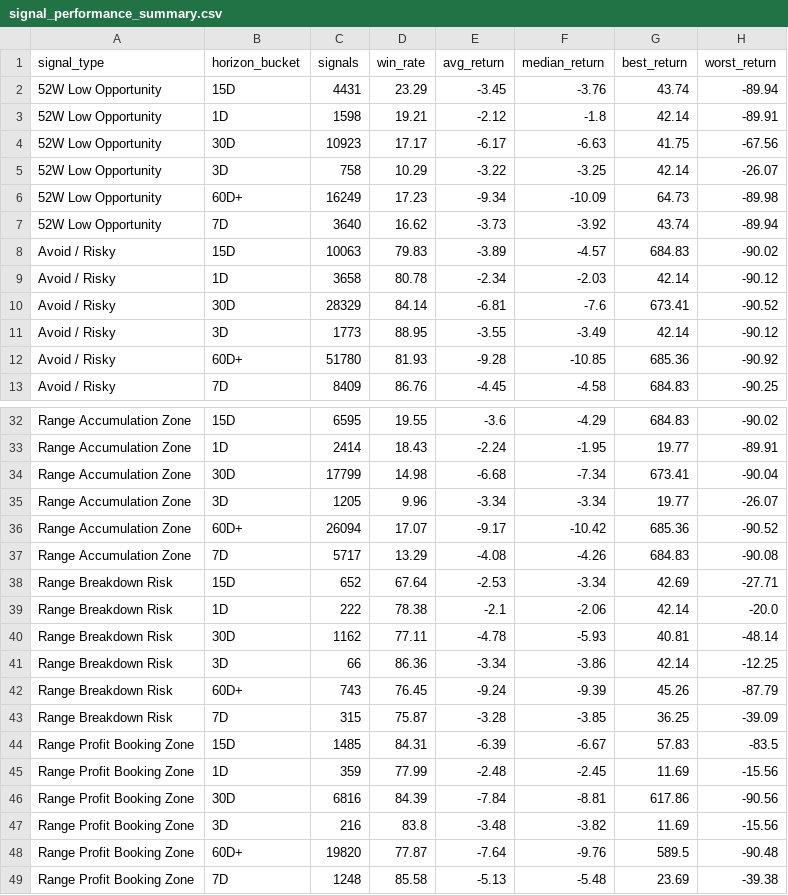
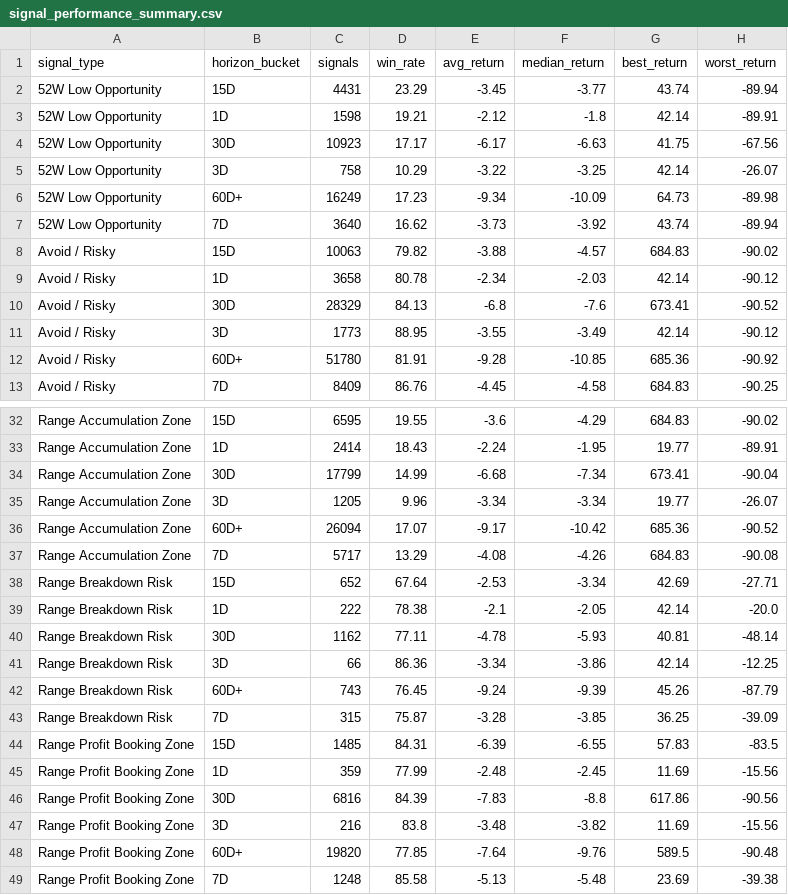
Before and after one commit to rjganatra/StockGPT, a CSV file: data/performance/signal_performance_summary.csv, drawn as a sheet; only a part is shown, gaps mark what is left out.

```diff
--- a/data/performance/signal_performance_summary.csv
+++ b/data/performance/signal_performance_summary.csv
@@ -1,3 +1,3 @@
 signal_type,horizon_bucket,signals,win_rate,avg_return,median_return,best_return,worst_return
-52W Low Opportunity,15D,4431,23.29,-3.45,-3.76,43.74,-89.94
+52W Low Opportunity,15D,4431,23.29,-3.45,-3.77,43.74,-89.94
 52W Low Opportunity,1D,1598,19.21,-2.12,-1.8,42.14,-89.91
@@ -7,7 +7,7 @@ signal_type,horizon_bucket,signals,win_rate,avg_return,median_return,best_return
 52W Low Opportunity,7D,3640,16.62,-3.73,-3.92,43.74,-89.94
-Avoid / Risky,15D,10063,79.83,-3.89,-4.57,684.83,-90.02
+Avoid / Risky,15D,10063,79.82,-3.88,-4.57,684.83,-90.02
 Avoid / Risky,1D,3658,80.78,-2.34,-2.03,42.14,-90.12
-Avoid / Risky,30D,28329,84.14,-6.81,-7.6,673.41,-90.52
+Avoid / Risky,30D,28329,84.13,-6.8,-7.6,673.41,-90.52
 Avoid / Risky,3D,1773,88.95,-3.55,-3.49,42.14,-90.12
-Avoid / Risky,60D+,51780,81.93,-9.28,-10.85,685.36,-90.92
+Avoid / Risky,60D+,51780,81.91,-9.28,-10.85,685.36,-90.92
 Avoid / Risky,7D,8409,86.76,-4.45,-4.58,684.83,-90.25
@@ -33,3 +33,3 @@ Range Accumulation Zone,15D,6595,19.55,-3.6,-4.29,684.83,-90.02
 Range Accumulation Zone,1D,2414,18.43,-2.24,-1.95,19.77,-89.91
-Range Accumulation Zone,30D,17799,14.98,-6.68,-7.34,673.41,-90.04
+Range Accumulation Zone,30D,17799,14.99,-6.68,-7.34,673.41,-90.04
 Range Accumulation Zone,3D,1205,9.96,-3.34,-3.34,19.77,-26.07
@@ -38,3 +38,3 @@ Range Accumulation Zone,7D,5717,13.29,-4.08,-4.26,684.83,-90.08
 Range Breakdown Risk,15D,652,67.64,-2.53,-3.34,42.69,-27.71
-Range Breakdown Risk,1D,222,78.38,-2.1,-2.06,42.14,-20.0
+Range Breakdown Risk,1D,222,78.38,-2.1,-2.05,42.14,-20.0
 Range Breakdown Risk,30D,1162,77.11,-4.78,-5.93,40.81,-48.14
@@ -43,7 +43,7 @@ Range Breakdown Risk,60D+,743,76.45,-9.24,-9.39,45.26,-87.79
 Range Breakdown Risk,7D,315,75.87,-3.28,-3.85,36.25,-39.09
-Range Profit Booking Zone,15D,1485,84.31,-6.39,-6.67,57.83,-83.5
+Range Profit Booking Zone,15D,1485,84.31,-6.39,-6.55,57.83,-83.5
 Range Profit Booking Zone,1D,359,77.99,-2.48,-2.45,11.69,-15.56
-Range Profit Booking Zone,30D,6816,84.39,-7.84,-8.81,617.86,-90.56
+Range Profit Booking Zone,30D,6816,84.39,-7.83,-8.8,617.86,-90.56
 Range Profit Booking Zone,3D,216,83.8,-3.48,-3.82,11.69,-15.56
-Range Profit Booking Zone,60D+,19820,77.87,-7.64,-9.76,589.5,-90.48
+Range Profit Booking Zone,60D+,19820,77.85,-7.64,-9.76,589.5,-90.48
 Range Profit Booking Zone,7D,1248,85.58,-5.13,-5.48,23.69,-39.38
```
Also changed, not shown: data/history/latest_changes.csv, data/range/range_bound.csv, 5 other files.
